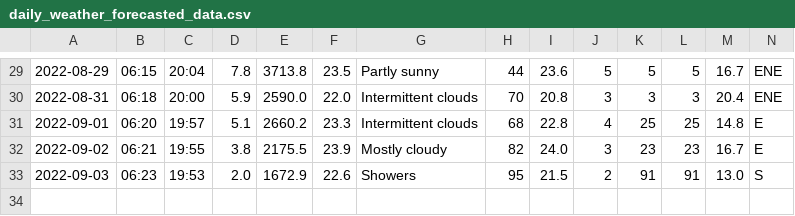
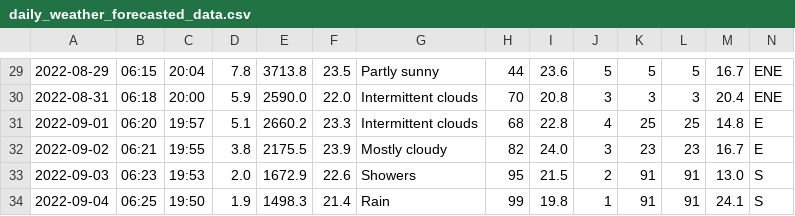
Before and after one commit to Mubeen31/solar-power-and-weather-data, a CSV file: daily_weather_forecasted_data.csv, drawn as a sheet; only a part is shown, gaps mark what is left out; the diff names each change by its address in the sheet, - before the commit and + after, or states it on an @@ line.

```diff
--- a/daily_weather_forecasted_data.csv
+++ b/daily_weather_forecasted_data.csv
+row 34: 2022-09-04 | 06:25 | 19:50 | 1.9 | 1498.3 | 21.4 | Rain | 99 | 19.8 | 1 | 91 | 91 | 24.1 | S
```
Also changed, not shown: hourly_weather_forecasted_data.csv.
